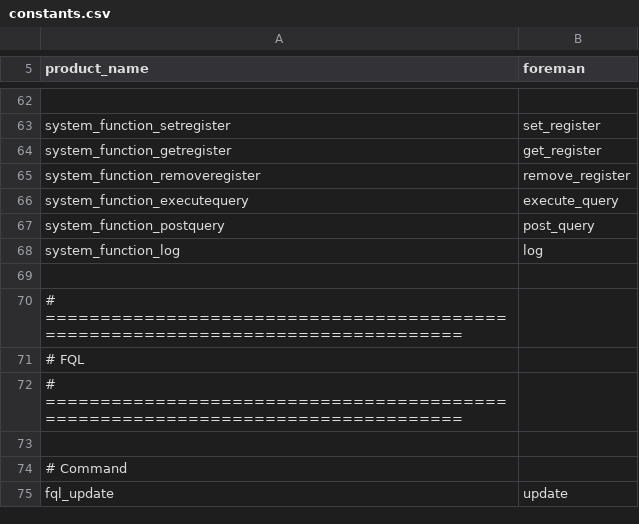
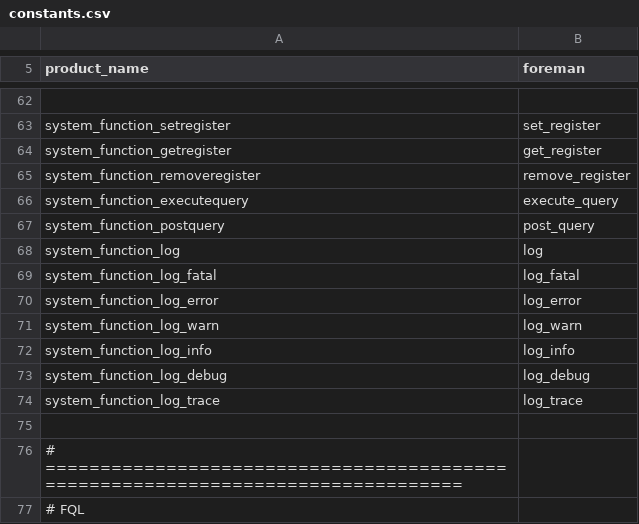
Before and after one commit to cybergarage/foreman-cc, a CSV file: include/foreman/constants.csv, drawn as a sheet; only a part is shown, gaps mark what is left out; the shorter side is filled out with more unchanged rows; the diff names each change by its address in the sheet, - before the commit and + after, or states it on an @@ line.

```diff
--- a/include/foreman/constants.csv
+++ b/include/foreman/constants.csv
+row 69: system_function_log_fatal | log_fatal
+row 70: system_function_log_error | log_error
+row 71: system_function_log_warn | log_warn
+row 72: system_function_log_info | log_info
+row 73: system_function_log_debug | log_debug
+row 74: system_function_log_trace | log_trace
```
Also changed, not shown: 4 other files.
